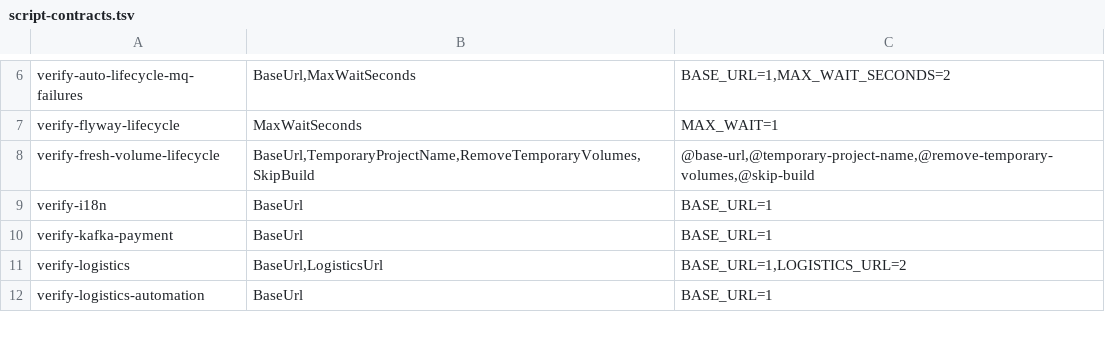
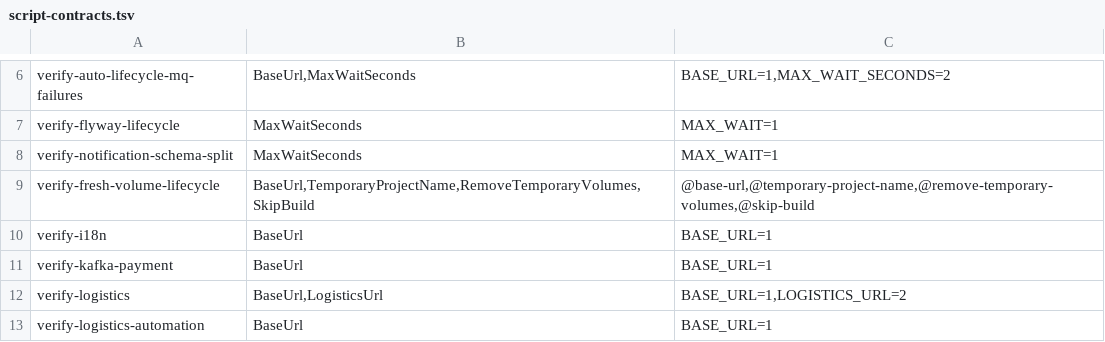
Before and after one commit to huruiyi/commerceflow-lab, a TSV file: scripts/script-contracts.tsv, drawn as a sheet; only a part is shown, gaps mark what is left out; the diff names each change by its address in the sheet, - before the commit and + after, or states it on an @@ line.

Commit message:
feat(notification): verify shadow projection cutover

```diff
--- a/scripts/script-contracts.tsv
+++ b/scripts/script-contracts.tsv
+row 8: verify-notification-schema-split | MaxWaitSeconds | MAX_WAIT=1
```
Also changed, not shown: 30 other files.
